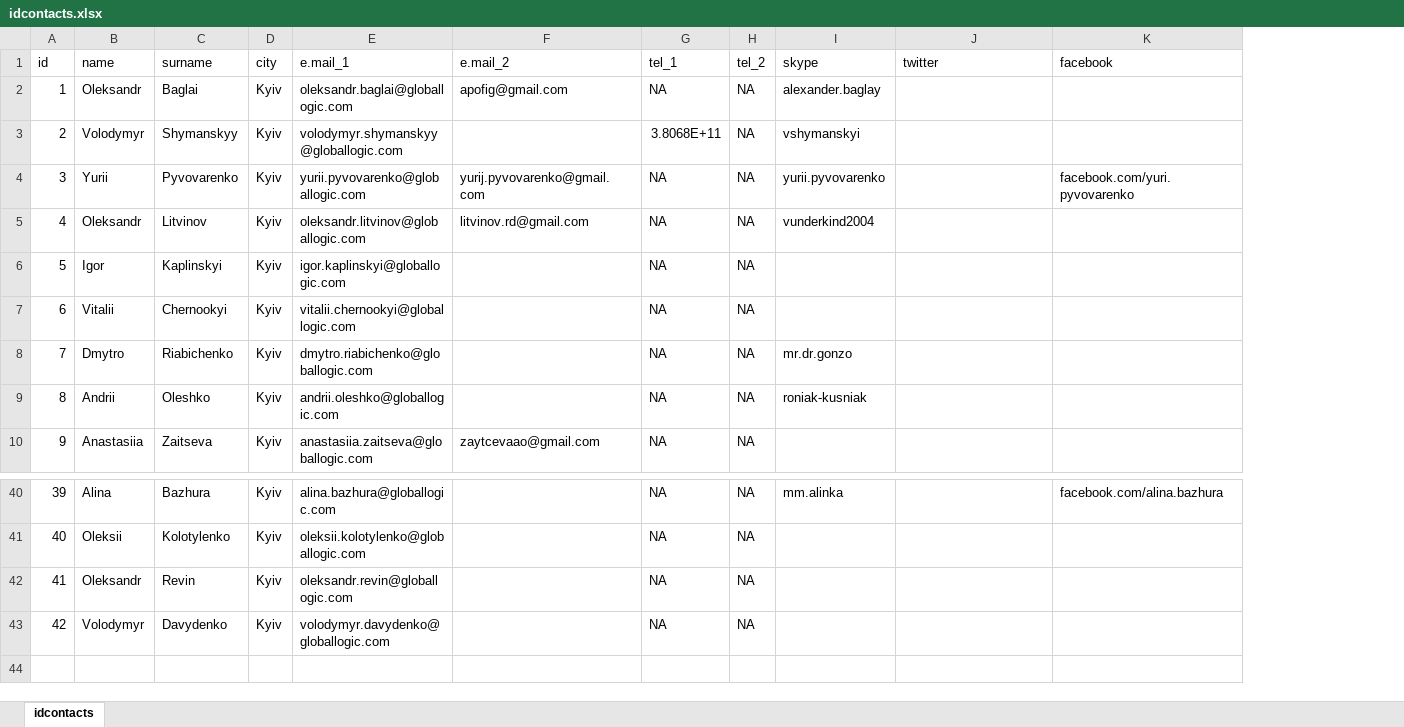
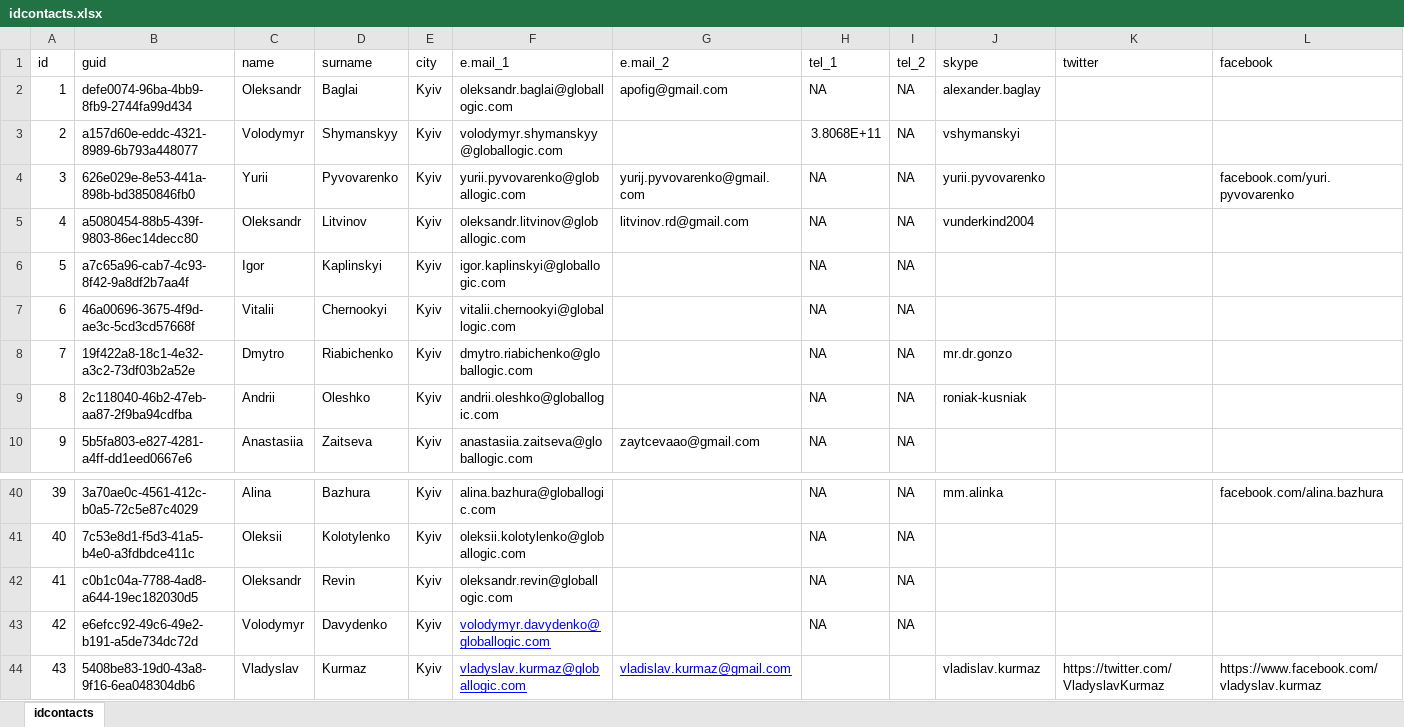
Before and after one commit to avvy/hspaceportal, an Excel workbook: data/idcontacts.xlsx, sheet idcontacts, drawn as a sheet; only a part is shown, gaps mark what is left out; values as stored, in another font and other column widths than the file's, no borders; addresses are those after the commit; rows hold the shown columns only; the diff names each change by its address in the sheet, - before the commit and + after, or states it on an @@ line.

Commit message:
+guid

```diff
--- a/data/idcontacts.xlsx (sheet idcontacts)
+++ b/data/idcontacts.xlsx (sheet idcontacts)
+column B (guid), rows 2-10: defe0074-96ba-4bb9-8fb9-2744fa99d434 | a157d60e-eddc-4321-8989-6b793a448077 | 626e029e-8e53-441a-898b-bd3850846fb0 | a5080454-88b5-439f-9803-86ec14decc80 | a7c65a96-cab7-4c93-8f42-9a8df2b7aa4f | 46a00696-3675-4f9d-ae3c-5cd3cd57668f | 19f422a8-18c1-4e32-a3c2-73df03b2a52e | 2c118040-46b2-47eb-aa87-2f9ba94cdfba | 5b5fa803-e827-4281-a4ff-dd1eed0667e6; rows 40-43: 3a70ae0c-4561-412c-b0a5-72c5e87c4029 | 7c53e8d1-f5d3-41a5-b4e0-a3fdbdce411c | c0b1c04a-7788-4ad8-a644-19ec182030d5 | e6efcc92-49c6-49e2-b191-a5de734dc72d
@@ F43 underline: off → on, text colour: black → #0000FF @@
+row 44: 43 | 5408be83-19d0-43a8-9f16-6ea048304db6 | Vladyslav | Kurmaz | Kyiv | vladyslav.kurmaz@globallogic.com | vladislav.kurmaz@gmail.com |  |  | vladislav.kurmaz | https://twitter.com/VladyslavKurmaz | https://www.facebook.com/vladyslav.kurmaz
```
Also changed, not shown: 3 other files.
